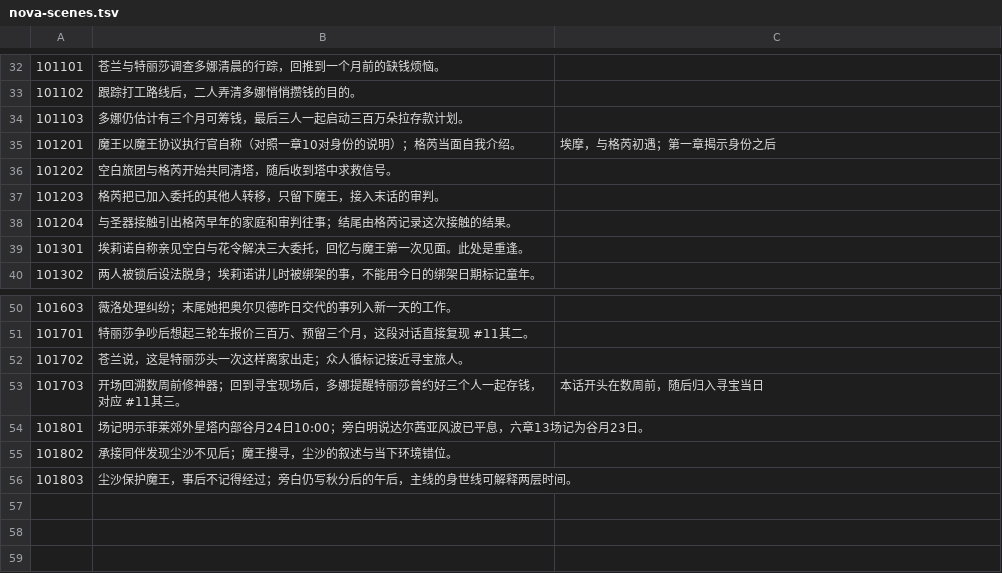
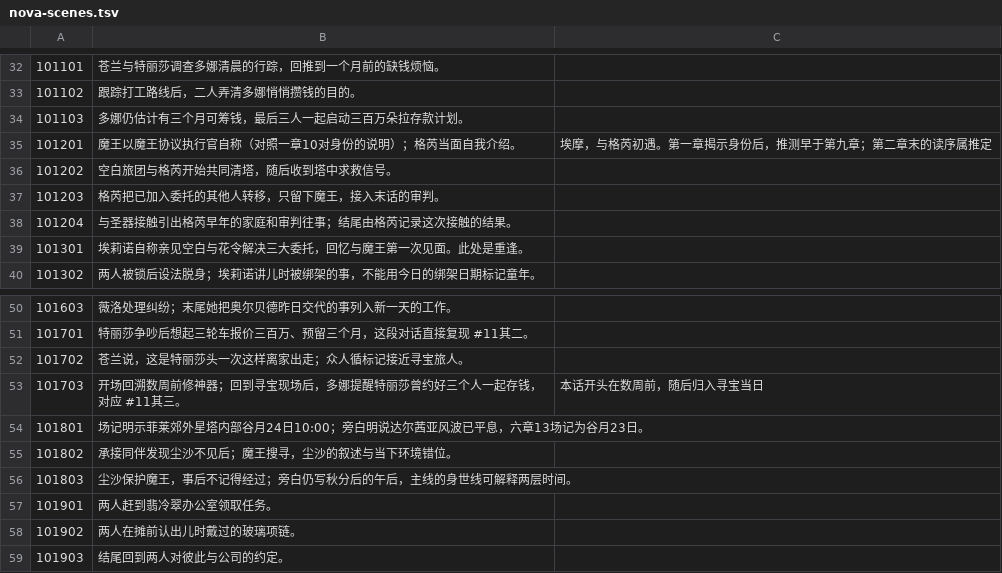
Before and after one commit to Juvenile-A3/stella-sora-story-guide, a TSV file: build/nova-scenes.tsv, drawn as a sheet; only a part is shown, gaps mark what is left out.

```diff
--- a/build/nova-scenes.tsv
+++ b/build/nova-scenes.tsv
@@ -34,3 +34,3 @@
 101103|多娜仍估计有三个月可筹钱，最后三人一起启动三百万朵拉存款计划。
-101201|魔王以魔王协议执行官自称（对照一章10对身份的说明）；格芮当面自我介绍。|埃摩，与格芮初遇；第一章揭示身份之后
+101201|魔王以魔王协议执行官自称（对照一章10对身份的说明）；格芮当面自我介绍。|埃摩，与格芮初遇。第一章揭示身份后，推测早于第九章；第二章末的读序属推定
 101202|空白旅团与格芮开始共同清塔，随后收到塔中求救信号。
@@ -56 +56,4 @@
 101803|尘沙保护魔王，事后不记得经过；旁白仍写秋分后的午后，主线的身世线可解释两层时间。
+101901|两人赶到翡冷翠办公室领取任务。
+101902|两人在摊前认出儿时戴过的玻璃项链。
+101903|结尾回到两人对彼此与公司的约定。
```
Also changed, not shown: build/bond-notes.tsv, build/disc-notes.tsv, 18 other files.
